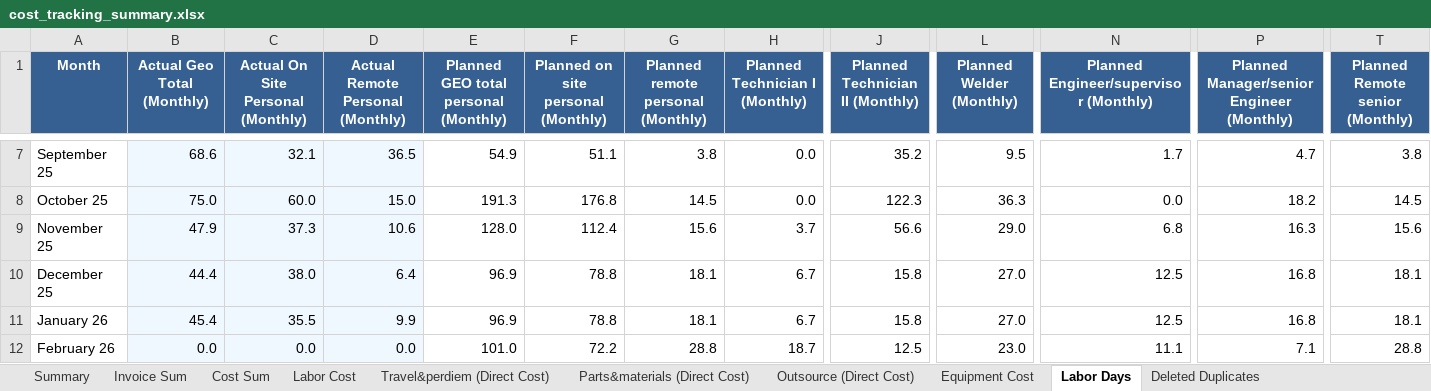
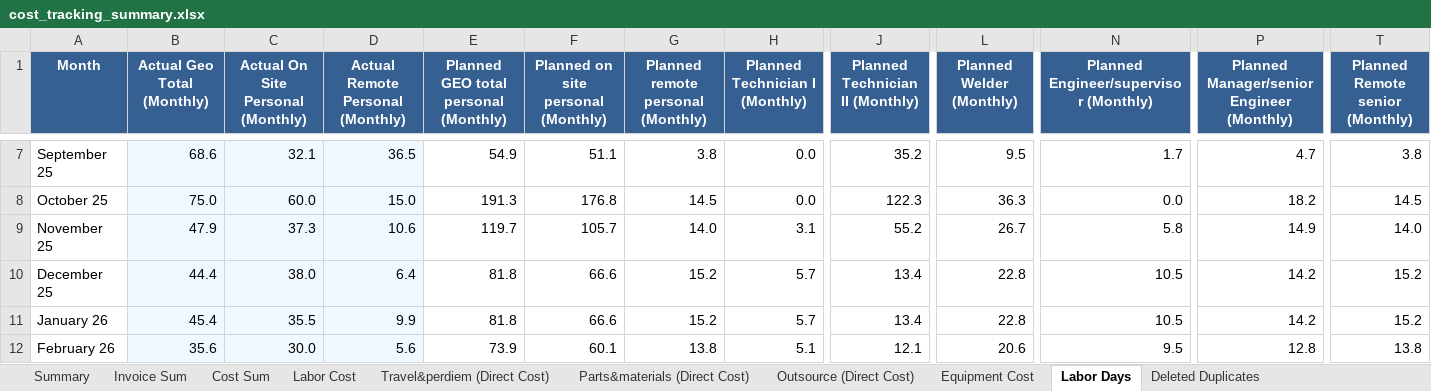
Before and after one commit to xiaosongchen1977/geo-project-tracker-sanjose2025.com, an Excel workbook: cost_tracking_summary.xlsx, sheet Labor Days, drawn as a sheet; only a part is shown, gaps mark what is left out; values as stored, in another font and other column widths than the file's, no borders; the diff covers the shown part only; the diff names each change by its address in the sheet, - before the commit and + after, or states it on an @@ line.

```diff
--- a/cost_tracking_summary.xlsx (sheet Labor Days)
+++ b/cost_tracking_summary.xlsx (sheet Labor Days)
-E9: 128.0
+E9: 119.7
-F9: 112.4
+F9: 105.7
-G9: 15.6
+G9: 14.0
-H9 (Planned Technician I (Monthly)): 3.7
+H9 (Planned Technician I (Monthly)): 3.1
-J9 (Planned Technician II (Monthly)): 56.6
+J9 (Planned Technician II (Monthly)): 55.2
-L9 (Planned Welder (Monthly)): 29.0
+L9 (Planned Welder (Monthly)): 26.7
-N9: 6.8
+N9: 5.8
-P9: 16.3
+P9: 14.9
-T9 (Planned Remote senior (Monthly)): 15.6
+T9 (Planned Remote senior (Monthly)): 14.0
-E10:E11: 96.9
+E10:E11: 81.8
-F10:F11: 78.8
+F10:F11: 66.6
-G10:G11: 18.1
+G10:G11: 15.2
-H10:H11 (Planned Technician I (Monthly)): 6.7
+H10:H11 (Planned Technician I (Monthly)): 5.7
-J10:J11 (Planned Technician II (Monthly)): 15.8
+J10:J11 (Planned Technician II (Monthly)): 13.4
-L10:L11 (Planned Welder (Monthly)): 27.0
+L10:L11 (Planned Welder (Monthly)): 22.8
-N10:N11: 12.5
+N10:N11: 10.5
-P10:P11: 16.8
+P10:P11: 14.2
-T10:T11 (Planned Remote senior (Monthly)): 18.1
+T10:T11 (Planned Remote senior (Monthly)): 15.2
-B12 (Actual Geo Total (Monthly)): 0.0
+B12 (Actual Geo Total (Monthly)): 35.6
-C12: 0.0
+C12: 30.0
-D12 (Actual Remote Personal (Monthly)): 0.0
+D12 (Actual Remote Personal (Monthly)): 5.6
-E12: 101.0
+E12: 73.9
-F12: 72.2
+F12: 60.1
-G12: 28.8
+G12: 13.8
-H12 (Planned Technician I (Monthly)): 18.7
+H12 (Planned Technician I (Monthly)): 5.1
-J12 (Planned Technician II (Monthly)): 12.5
+J12 (Planned Technician II (Monthly)): 12.1
-L12 (Planned Welder (Monthly)): 23.0
+L12 (Planned Welder (Monthly)): 20.6
-N12: 11.1
+N12: 9.5
-P12: 7.1
+P12: 12.8
-T12 (Planned Remote senior (Monthly)): 28.8
+T12 (Planned Remote senior (Monthly)): 13.8
```
Also changed, not shown: 25 edited cells elsewhere in this sheet, sheet Invoice Sum, sheet Outsource (Direct Cost), sheet Cost Sum, sheet Travel&perdiem (Direct Cost), sheet Parts&materials (Direct Cost), sheet Labor Cost, 2 more sheets.
